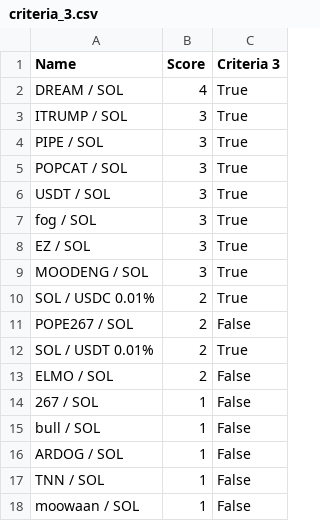
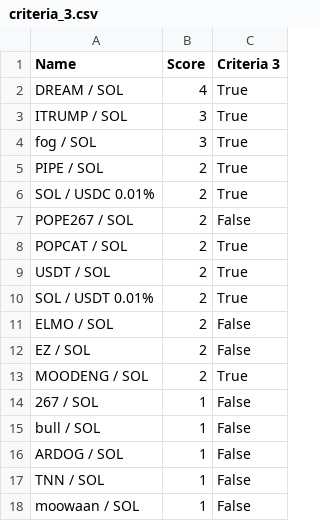
Before and after one commit to Gun1-dot/MemeCoin_GunTracker, a CSV file: data/criteria_3.csv, drawn as a sheet; only a part is shown.

Commit message:
Update criteria_3.csv

```diff
--- a/data/criteria_3.csv
+++ b/data/criteria_3.csv
@@ -3,12 +3,12 @@ DREAM / SOL,4,True
 ITRUMP / SOL,3,True
-PIPE / SOL,3,True
-POPCAT / SOL,3,True
-USDT / SOL,3,True
 fog / SOL,3,True
-EZ / SOL,3,True
-MOODENG / SOL,3,True
+PIPE / SOL,2,True
 SOL / USDC 0.01%,2,True
 POPE267 / SOL,2,False
+POPCAT / SOL,2,True
+USDT / SOL,2,True
 SOL / USDT 0.01%,2,True
 ELMO / SOL,2,False
+EZ / SOL,2,False
+MOODENG / SOL,2,True
 267 / SOL,1,False
```
